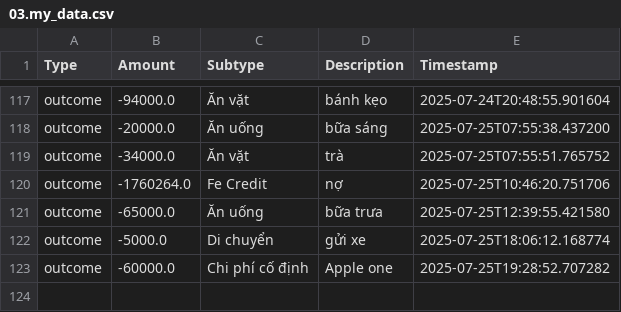
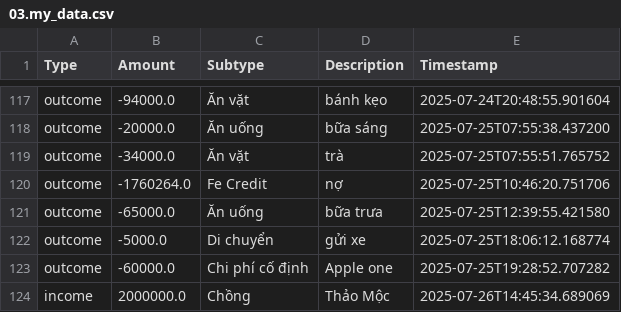
Before and after one commit to itsngocanh/budget-tracking, a CSV file: 03.my_data.csv, drawn as a sheet; only a part is shown, gaps mark what is left out; the diff names each change by its address in the sheet, - before the commit and + after, or states it on an @@ line.

Commit message:
Update 03.my_data.csv from expenses.json

```diff
--- a/03.my_data.csv
+++ b/03.my_data.csv
+row 124: income | 2000000.0 | Chồng | Thảo Mộc | 2025-07-26T14:45:34.689069
```
